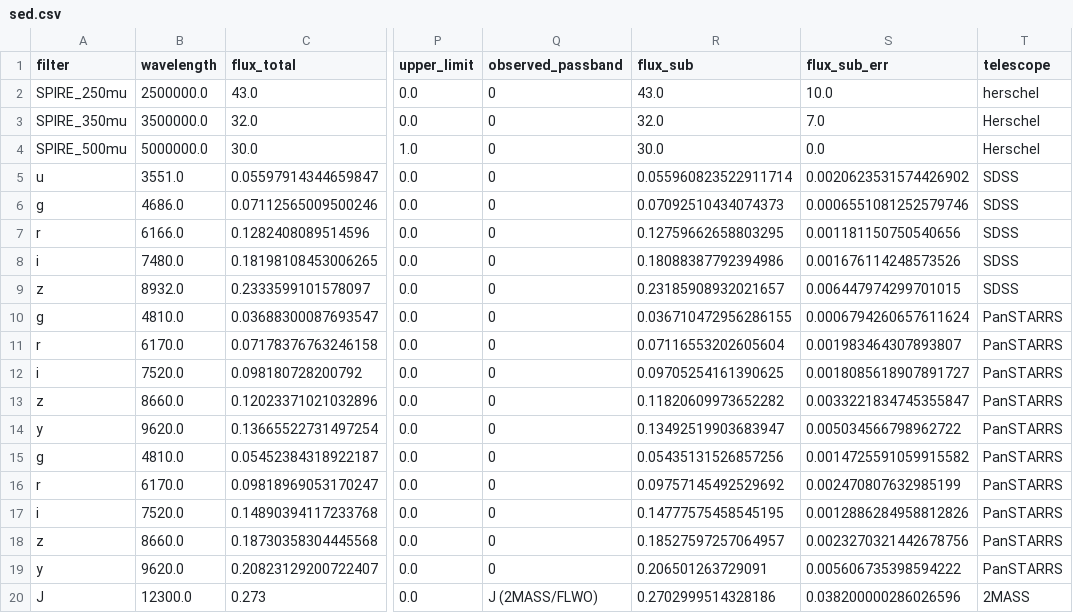
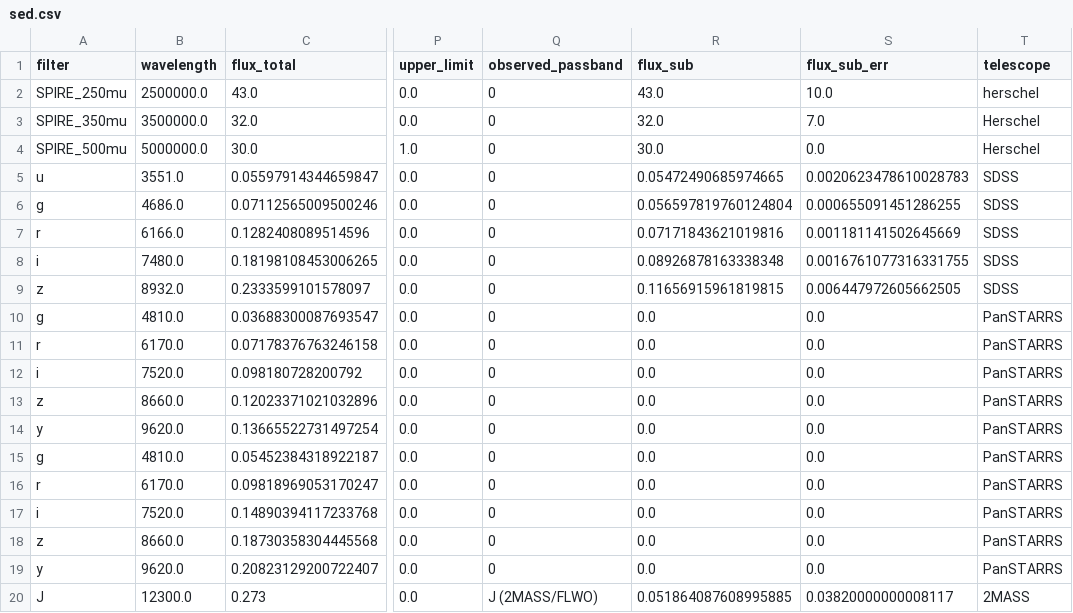
Before and after one commit to ikhebgeenaccount/lensed-qso-brp-2022, a CSV file: data/J1524+4409/sed.csv, drawn as a sheet; only a part is shown, gaps mark what is left out; the diff covers the shown part only; the diff names each change by its address in the sheet, - before the commit and + after, or states it on an @@ line.

```diff
--- a/data/J1524+4409/sed.csv
+++ b/data/J1524+4409/sed.csv
-R5 (flux_sub): 0.055960823522911714
+R5 (flux_sub): 0.05472490685974665
-S5 (flux_sub_err): 0.0020623531574426902
+S5 (flux_sub_err): 0.0020623478610028783
-R6 (flux_sub): 0.07092510434074373
+R6 (flux_sub): 0.056597819760124804
-S6 (flux_sub_err): 0.0006551081252579746
+S6 (flux_sub_err): 0.000655091451286255
-R7 (flux_sub): 0.12759662658803295
+R7 (flux_sub): 0.07171843621019816
-S7 (flux_sub_err): 0.001181150750540656
+S7 (flux_sub_err): 0.001181141502645669
-R8 (flux_sub): 0.18088387792394986
+R8 (flux_sub): 0.08926878163338348
-S8 (flux_sub_err): 0.001676114248573526
+S8 (flux_sub_err): 0.0016761077316331755
-R9 (flux_sub): 0.23185908932021657
+R9 (flux_sub): 0.11656915961819815
-S9 (flux_sub_err): 0.006447974299701015
+S9 (flux_sub_err): 0.006447972605662505
-R10 (flux_sub): 0.036710472956286155
+R10 (flux_sub): 0.0
-S10 (flux_sub_err): 0.0006794260657611624
+S10 (flux_sub_err): 0.0
-R11 (flux_sub): 0.07116553202605604
+R11 (flux_sub): 0.0
-S11 (flux_sub_err): 0.001983464307893807
+S11 (flux_sub_err): 0.0
-R12 (flux_sub): 0.09705254161390625
+R12 (flux_sub): 0.0
-S12 (flux_sub_err): 0.0018085618907891727
+S12 (flux_sub_err): 0.0
-R13 (flux_sub): 0.11820609973652282
+R13 (flux_sub): 0.0
-S13 (flux_sub_err): 0.0033221834745355847
+S13 (flux_sub_err): 0.0
-R14 (flux_sub): 0.13492519903683947
+R14 (flux_sub): 0.0
-S14 (flux_sub_err): 0.005034566798962722
+S14 (flux_sub_err): 0.0
-R15 (flux_sub): 0.05435131526857256
+R15 (flux_sub): 0.0
-S15 (flux_sub_err): 0.0014725591059915582
+S15 (flux_sub_err): 0.0
-R16 (flux_sub): 0.09757145492529692
+R16 (flux_sub): 0.0
-S16 (flux_sub_err): 0.002470807632985199
+S16 (flux_sub_err): 0.0
-R17 (flux_sub): 0.14777575458545195
+R17 (flux_sub): 0.0
-S17 (flux_sub_err): 0.0012886284958812826
+S17 (flux_sub_err): 0.0
-R18 (flux_sub): 0.18527597257064957
+R18 (flux_sub): 0.0
-S18 (flux_sub_err): 0.0023270321442678756
+S18 (flux_sub_err): 0.0
-R19 (flux_sub): 0.206501263729091
+R19 (flux_sub): 0.0
-S19 (flux_sub_err): 0.005606735398594222
+S19 (flux_sub_err): 0.0
-R20 (flux_sub): 0.2702999514328186
+R20 (flux_sub): 0.051864087608995885
-S20 (flux_sub_err): 0.038200000286026596
+S20 (flux_sub_err): 0.03820000000008117
```
Also changed, not shown: 16 edited cells elsewhere in this file, data/B1152+200/sed.csv, data/B1600+434/sed.csv, 7 other files.
